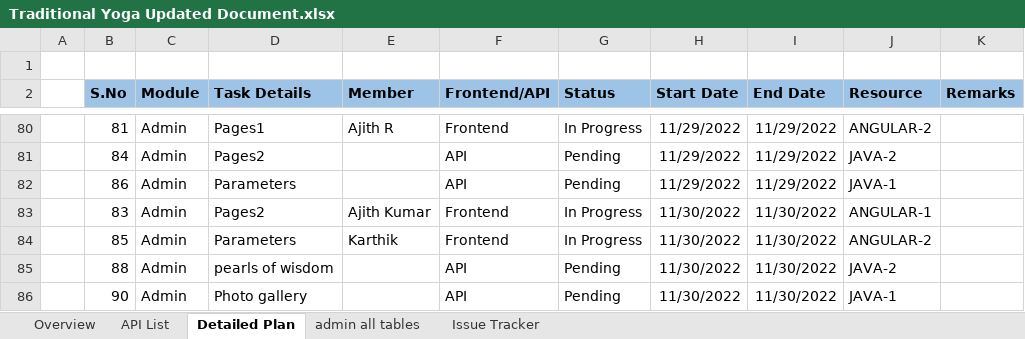
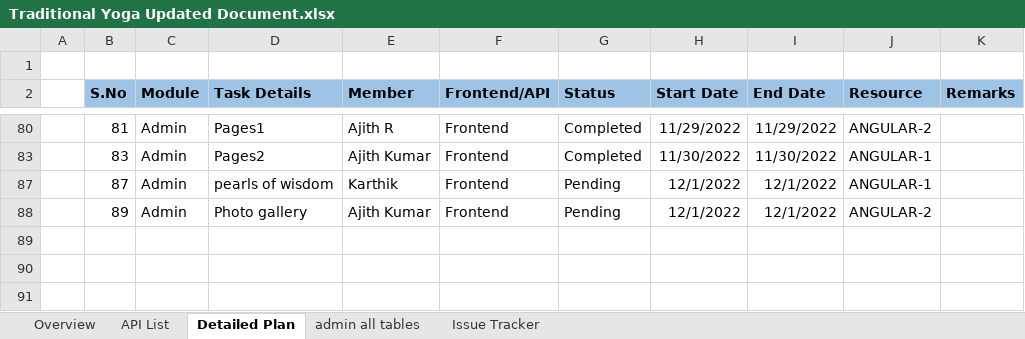
Before and after one commit to praneeth-bigtapp/yoga_excelsheet, an Excel workbook: Traditional Yoga Updated Document.xlsx, sheet Detailed Plan, drawn as a sheet; only a part is shown, gaps mark what is left out; values as stored, in another font and other column widths than the file's, no borders; conditional formats not drawn; removed rows and columns are numbered as before the commit, all else as after; the diff covers the shown part only; the diff names each change by its address in the sheet, - before the commit and + after, or states it on an @@ line.

Commit message:
1th

```diff
--- a/Traditional Yoga Updated Document.xlsx (sheet Detailed Plan)
+++ b/Traditional Yoga Updated Document.xlsx (sheet Detailed Plan)
-G80 (Status): In Progress
+G80 (Status): Completed
-row 81:  | 84 | Admin | Pages2 |  | API | Pending | 11/29/2022 | 11/29/2022 | JAVA-2
@@ row 82 hidden:  | 86 | Admin | Parameters |  | API | Pending | 11/29/2022 | 11/29/2022 | JAVA-1 @@
-G83 (Status): In Progress
+G83 (Status): Completed
-B87 (S.No): 85
+B87 (S.No): 87
-D87 (Task Details): Parameters
+D87 (Task Details): pearls of wisdom
-G87 (Status): In Progress
+G87 (Status): Pending
-H87 (Start Date): 11/30/2022
+H87 (Start Date): 12/1/2022
-I87 (End Date): 11/30/2022
+I87 (End Date): 12/1/2022
-J87 (Resource): ANGULAR-2
+J87 (Resource): ANGULAR-1
-row 85:  | 88 | Admin | pearls of wisdom |  | API | Pending | 11/30/2022 | 11/30/2022 | JAVA-2
@@ row 86 hidden:  | 90 | Admin | Photo gallery |  | API | Pending | 11/30/2022 | 11/30/2022 | JAVA-1 @@
+row 88:  | 89 | Admin | Photo gallery | Ajith Kumar | Frontend | Pending | 12/1/2022 | 12/1/2022 | ANGULAR-2
```
Also changed, not shown: 9 removed rows and 65 hidden or unhidden rows elsewhere in this sheet, sheet API List, hidden cells.
